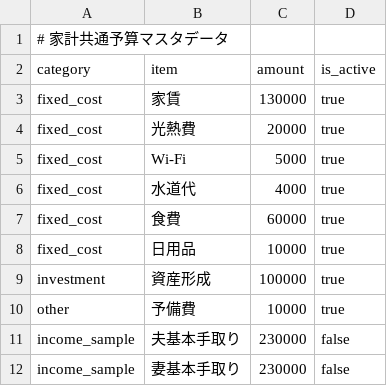
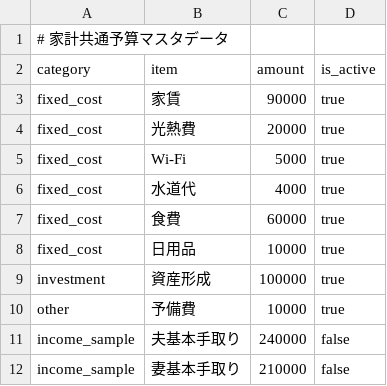
Before and after one commit to TakuyaFukumura/cost-share-next-js-app, a CSV file: public/data/budget_data.csv, drawn as a sheet.

```diff
--- a/public/data/budget_data.csv
+++ b/public/data/budget_data.csv
@@ -2,3 +2,3 @@
 category,item,amount,is_active
-fixed_cost,家賃,130000,true
+fixed_cost,家賃,90000,true
 fixed_cost,光熱費,20000,true
@@ -10,3 +10,3 @@ investment,資産形成,100000,true
 other,予備費,10000,true
-income_sample,夫基本手取り,230000,false
-income_sample,妻基本手取り,230000,false
+income_sample,夫基本手取り,240000,false
+income_sample,妻基本手取り,210000,false
```
Also changed, not shown: 3 other files.
